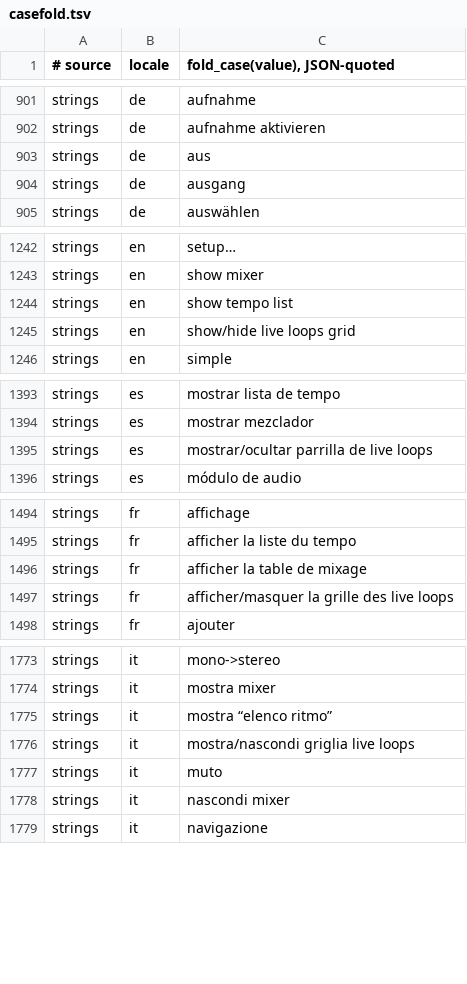
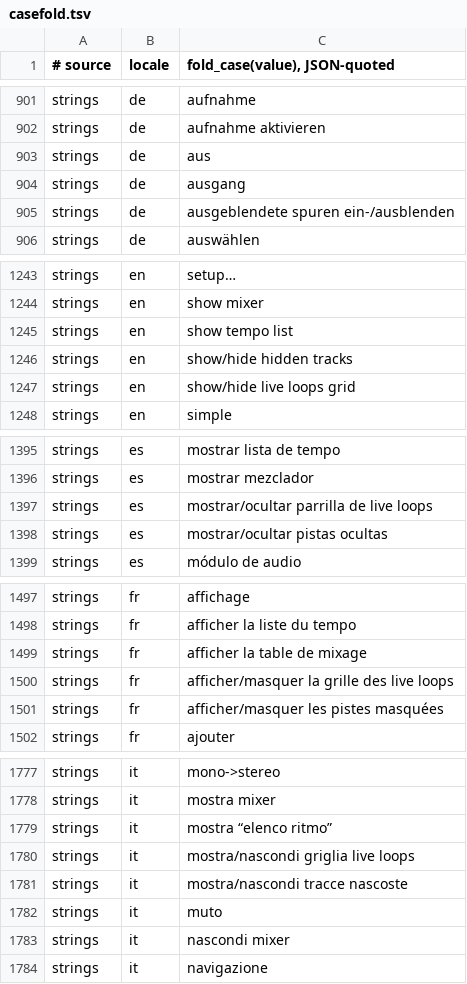
Before and after one commit to MongLong0214/logic-pro-mcp, a TSV file: docs/canon/ledger/casefold.tsv, drawn as a sheet; only a part is shown, gaps mark what is left out; the diff covers the shown part only.

```diff
--- a/docs/canon/ledger/casefold.tsv
+++ b/docs/canon/ledger/casefold.tsv
@@ -904,2 +904,3 @@ strings	de	"aus"
 strings	de	"ausgang"
+strings	de	"ausgeblendete spuren ein-/ausblenden"
 strings	de	"auswählen"
@@ -1244,2 +1245,3 @@ strings	en	"show mixer"
 strings	en	"show tempo list"
+strings	en	"show/hide hidden tracks"
 strings	en	"show/hide live loops grid"
@@ -1395,2 +1397,3 @@ strings	es	"mostrar mezclador"
 strings	es	"mostrar/ocultar parrilla de live loops"
+strings	es	"mostrar/ocultar pistas ocultas"
 strings	es	"módulo de audio"
@@ -1497,2 +1500,3 @@ strings	fr	"afficher la table de mixage"
 strings	fr	"afficher/masquer la grille des live loops"
+strings	fr	"afficher/masquer les pistes masquées"
 strings	fr	"ajouter"
@@ -1776,2 +1780,3 @@ strings	it	"mostra “elenco ritmo”"
 strings	it	"mostra/nascondi griglia live loops"
+strings	it	"mostra/nascondi tracce nascoste"
 strings	it	"muto"
```
Also changed, not shown: 5 added rows elsewhere in this file, docs/canon/index/strings.tsv, 6 other files.
